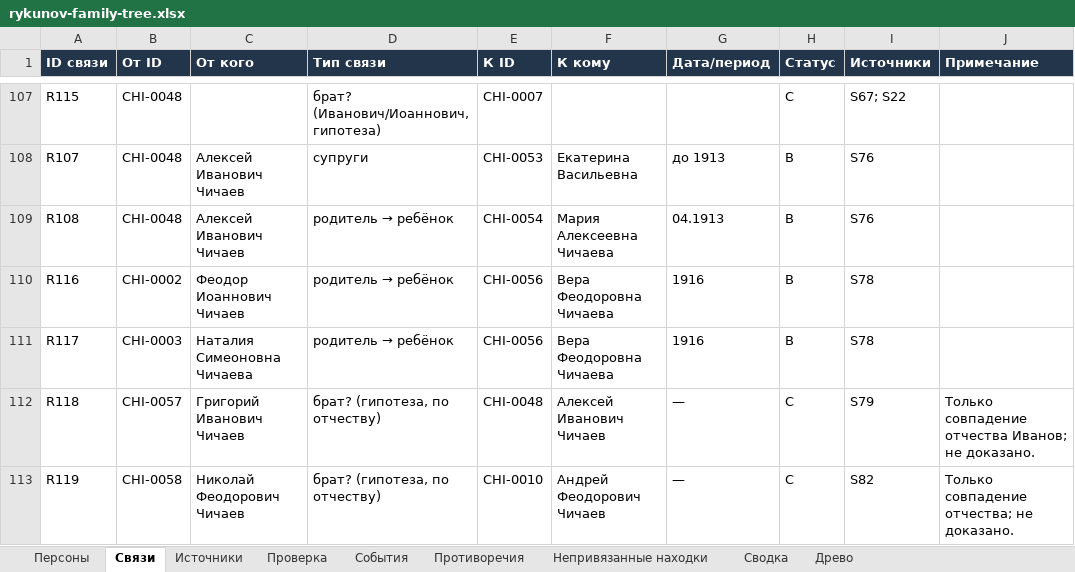
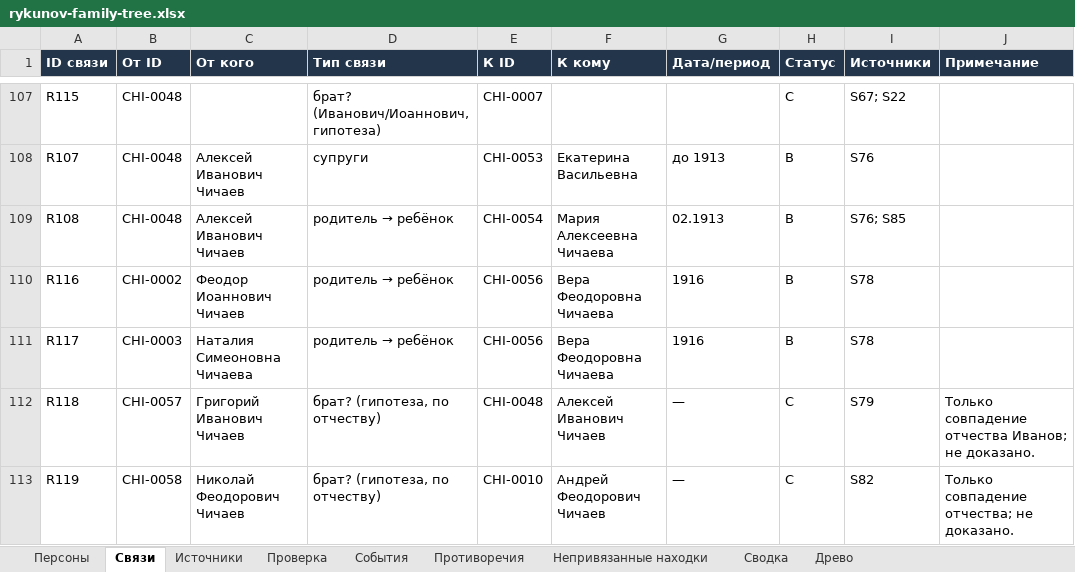
Before and after one commit to kilevoy/rykunov-family-tree, an Excel workbook: data/rykunov-family-tree.xlsx, sheet Связи, drawn as a sheet; only a part is shown, gaps mark what is left out; values as stored, in another font and other column widths than the file's, no borders; the diff names each change by its address in the sheet, - before the commit and + after, or states it on an @@ line.

```diff
--- a/data/rykunov-family-tree.xlsx (sheet Связи)
+++ b/data/rykunov-family-tree.xlsx (sheet Связи)
-G109 (Дата/период): 04.1913
+G109 (Дата/период): 02.1913
-I109 (Источники): S76
+I109 (Источники): S76; S85
```
Also changed, not shown: sheet Источники, sheet Персоны, 1 other file.
